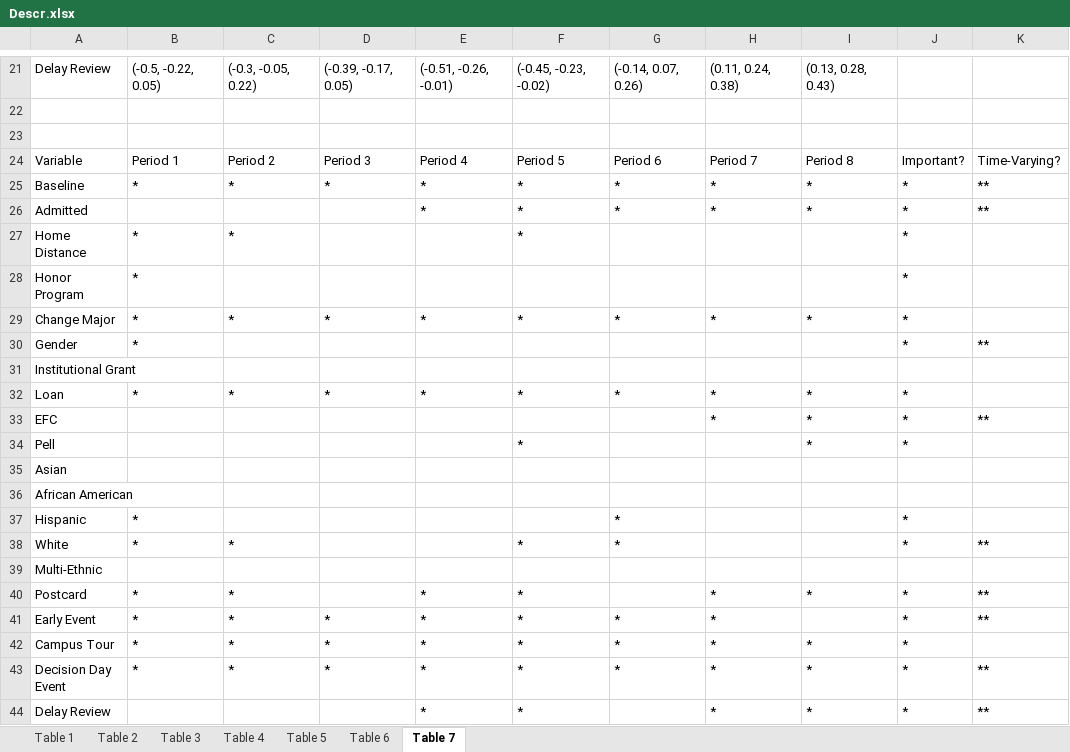
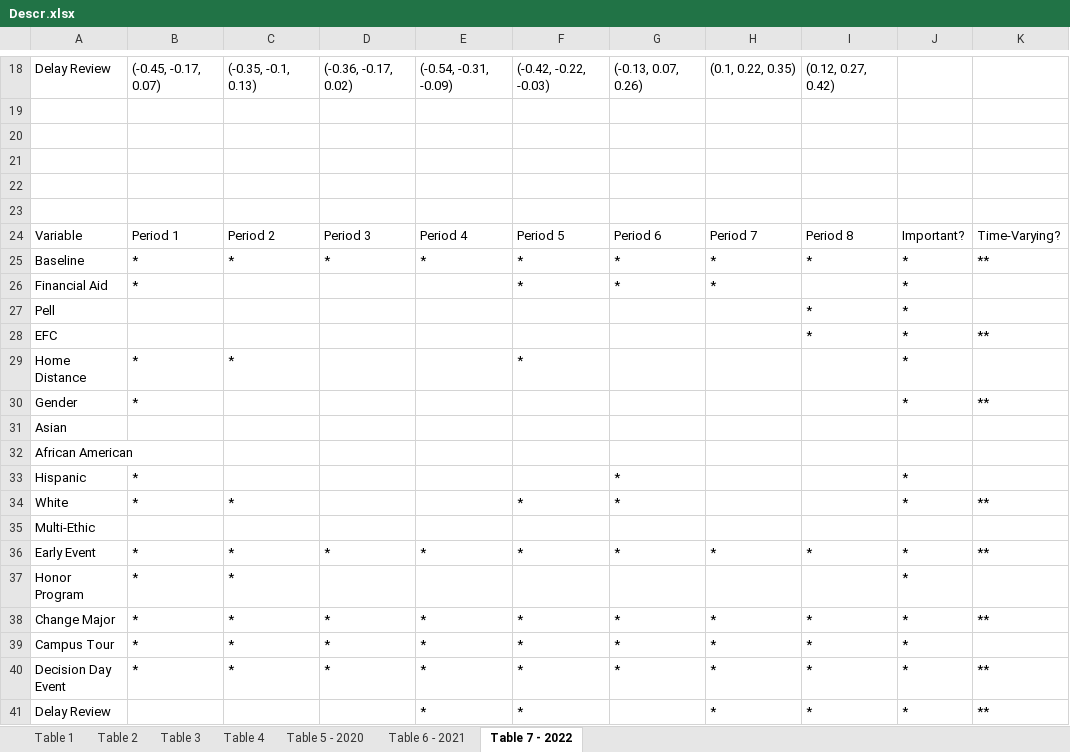
Before and after one commit to Farlein/Timing-in-Admission-Yield, an Excel workbook: Descr.xlsx, sheet Table 7 - 2022, drawn as a sheet; only a part is shown, gaps mark what is left out; values as stored, in another font and other column widths than the file's, no borders; removed rows and columns are numbered as before the commit, all else as after; the diff covers the shown part only; the diff names each change by its address in the sheet, - before the commit and + after, or states it on an @@ line.

```diff
--- a/Descr.xlsx (sheet Table 7 - 2022)
+++ b/Descr.xlsx (sheet Table 7 - 2022)
-sheet tab: Table 5
+sheet tab: Table 5 - 2020
-sheet tab: Table 6
+sheet tab: Table 6 - 2021
-sheet tab: Table 7
+sheet tab: Table 7 - 2022
-B18: (-0.5, -0.22, 0.05)
+B18: (-0.45, -0.17, 0.07)
-C18: (-0.3, -0.05, 0.22)
+C18: (-0.35, -0.1, 0.13)
-D18: (-0.39, -0.17, 0.05)
+D18: (-0.36, -0.17, 0.02)
-E18: (-0.51, -0.26, -0.01)
+E18: (-0.54, -0.31, -0.09)
-F18: (-0.45, -0.23, -0.02)
+F18: (-0.42, -0.22, -0.03)
-G18: (-0.14, 0.07, 0.26)
+G18: (-0.13, 0.07, 0.26)
-H18: (0.11, 0.24, 0.38)
+H18: (0.1, 0.22, 0.35)
-I18: (0.13, 0.28, 0.43)
+I18: (0.12, 0.27, 0.42)
+row 19: (empty)
+row 20: (empty)
+row 21: (empty)
-row 26: Admitted |  |  |  | * | * | * | * | * | * | **
+row 26: Financial Aid | * |  |  |  | * | * | * |  | *
+row 27: Pell |  |  |  |  |  |  |  | * | *
+row 28: EFC |  |  |  |  |  |  |  | * | * | **
-row 28: Honor Program | * |  |  |  |  |  |  |  | *
-row 29: Change Major | * | * | * | * | * | * | * | * | *
-row 31: Institutional Grant
-row 32: Loan | * | * | * | * | * | * | * | * | *
-row 33: EFC |  |  |  |  |  |  | * | * | * | **
-row 34: Pell |  |  |  |  | * |  |  | * | *
-A35: Multi-Ethnic
+A35: Multi-Ethic
-row 40: Postcard | * | * |  | * | * |  | * | * | * | **
-I36: (empty)
+I36: *
+row 37: Honor Program | * | * |  |  |  |  |  |  | *
+row 38: Change Major | * | * | * | * | * | * | * | * | * | **
```
Also changed, not shown: 6 added rows, 9 removed rows and 80 edited cells elsewhere in this sheet, sheet Table 6 - 2021, sheet Table 5 - 2020, 2 other files.
